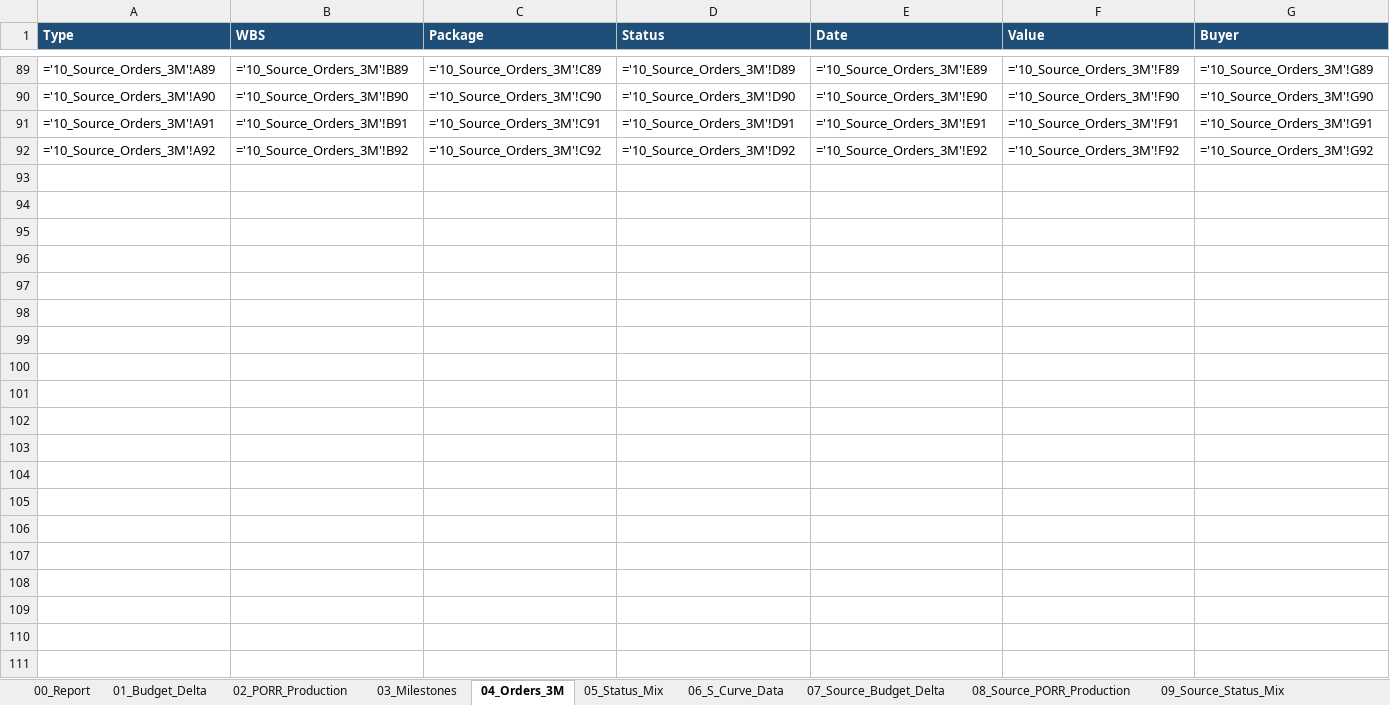
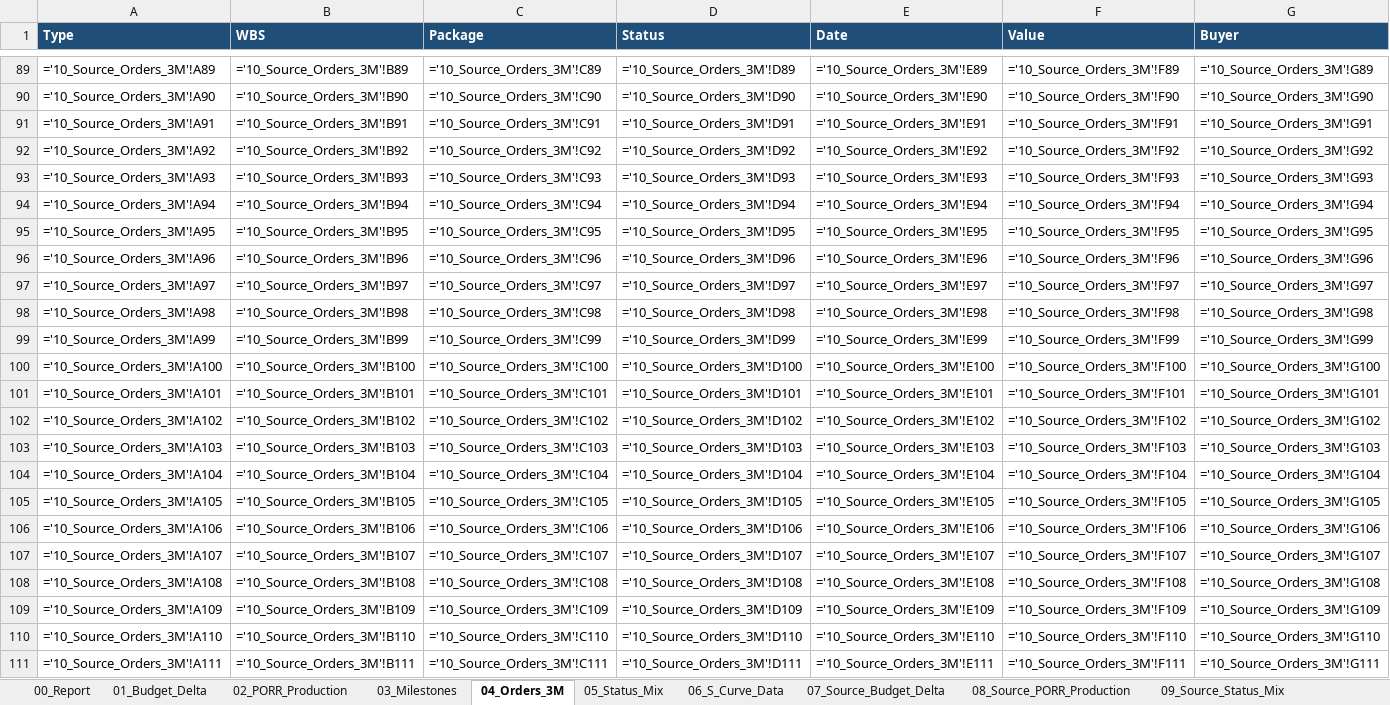
Before and after one commit to aldotermomeccanica-bit/wte-dashboard-wloclawek, an Excel workbook: docs/reports/WTE_Dashboard_Report.xlsx, sheet 04_Orders_3M, drawn as a sheet; only a part is shown, gaps mark what is left out; values as stored, in another font and other column widths than the file's, no borders; formulas without a stored value are shown as written; the diff covers the shown part only; the diff names each change by its address in the sheet, - before the commit and + after, or states it on an @@ line.

```diff
--- a/docs/reports/WTE_Dashboard_Report.xlsx (sheet 04_Orders_3M)
+++ b/docs/reports/WTE_Dashboard_Report.xlsx (sheet 04_Orders_3M)
+row 93: ='10_Source_Orders_3M'!A93 | ='10_Source_Orders_3M'!B93 | ='10_Source_Orders_3M'!C93 | ='10_Source_Orders_3M'!D93 | ='10_Source_Orders_3M'!E93 | ='10_Source_Orders_3M'!F93 | ='10_Source_Orders_3M'!G93
+row 94: ='10_Source_Orders_3M'!A94 | ='10_Source_Orders_3M'!B94 | ='10_Source_Orders_3M'!C94 | ='10_Source_Orders_3M'!D94 | ='10_Source_Orders_3M'!E94 | ='10_Source_Orders_3M'!F94 | ='10_Source_Orders_3M'!G94
+row 95: ='10_Source_Orders_3M'!A95 | ='10_Source_Orders_3M'!B95 | ='10_Source_Orders_3M'!C95 | ='10_Source_Orders_3M'!D95 | ='10_Source_Orders_3M'!E95 | ='10_Source_Orders_3M'!F95 | ='10_Source_Orders_3M'!G95
+row 96: ='10_Source_Orders_3M'!A96 | ='10_Source_Orders_3M'!B96 | ='10_Source_Orders_3M'!C96 | ='10_Source_Orders_3M'!D96 | ='10_Source_Orders_3M'!E96 | ='10_Source_Orders_3M'!F96 | ='10_Source_Orders_3M'!G96
+row 97: ='10_Source_Orders_3M'!A97 | ='10_Source_Orders_3M'!B97 | ='10_Source_Orders_3M'!C97 | ='10_Source_Orders_3M'!D97 | ='10_Source_Orders_3M'!E97 | ='10_Source_Orders_3M'!F97 | ='10_Source_Orders_3M'!G97
+row 98: ='10_Source_Orders_3M'!A98 | ='10_Source_Orders_3M'!B98 | ='10_Source_Orders_3M'!C98 | ='10_Source_Orders_3M'!D98 | ='10_Source_Orders_3M'!E98 | ='10_Source_Orders_3M'!F98 | ='10_Source_Orders_3M'!G98
+row 99: ='10_Source_Orders_3M'!A99 | ='10_Source_Orders_3M'!B99 | ='10_Source_Orders_3M'!C99 | ='10_Source_Orders_3M'!D99 | ='10_Source_Orders_3M'!E99 | ='10_Source_Orders_3M'!F99 | ='10_Source_Orders_3M'!G99
+row 100: ='10_Source_Orders_3M'!A100 | ='10_Source_Orders_3M'!B100 | ='10_Source_Orders_3M'!C100 | ='10_Source_Orders_3M'!D100 | ='10_Source_Orders_3M'!E100 | ='10_Source_Orders_3M'!F100 | ='10_Source_Orders_3M'!G100
+row 101: ='10_Source_Orders_3M'!A101 | ='10_Source_Orders_3M'!B101 | ='10_Source_Orders_3M'!C101 | ='10_Source_Orders_3M'!D101 | ='10_Source_Orders_3M'!E101 | ='10_Source_Orders_3M'!F101 | ='10_Source_Orders_3M'!G101
+row 102: ='10_Source_Orders_3M'!A102 | ='10_Source_Orders_3M'!B102 | ='10_Source_Orders_3M'!C102 | ='10_Source_Orders_3M'!D102 | ='10_Source_Orders_3M'!E102 | ='10_Source_Orders_3M'!F102 | ='10_Source_Orders_3M'!G102
+row 103: ='10_Source_Orders_3M'!A103 | ='10_Source_Orders_3M'!B103 | ='10_Source_Orders_3M'!C103 | ='10_Source_Orders_3M'!D103 | ='10_Source_Orders_3M'!E103 | ='10_Source_Orders_3M'!F103 | ='10_Source_Orders_3M'!G103
+row 104: ='10_Source_Orders_3M'!A104 | ='10_Source_Orders_3M'!B104 | ='10_Source_Orders_3M'!C104 | ='10_Source_Orders_3M'!D104 | ='10_Source_Orders_3M'!E104 | ='10_Source_Orders_3M'!F104 | ='10_Source_Orders_3M'!G104
+row 105: ='10_Source_Orders_3M'!A105 | ='10_Source_Orders_3M'!B105 | ='10_Source_Orders_3M'!C105 | ='10_Source_Orders_3M'!D105 | ='10_Source_Orders_3M'!E105 | ='10_Source_Orders_3M'!F105 | ='10_Source_Orders_3M'!G105
+row 106: ='10_Source_Orders_3M'!A106 | ='10_Source_Orders_3M'!B106 | ='10_Source_Orders_3M'!C106 | ='10_Source_Orders_3M'!D106 | ='10_Source_Orders_3M'!E106 | ='10_Source_Orders_3M'!F106 | ='10_Source_Orders_3M'!G106
+row 107: ='10_Source_Orders_3M'!A107 | ='10_Source_Orders_3M'!B107 | ='10_Source_Orders_3M'!C107 | ='10_Source_Orders_3M'!D107 | ='10_Source_Orders_3M'!E107 | ='10_Source_Orders_3M'!F107 | ='10_Source_Orders_3M'!G107
+row 108: ='10_Source_Orders_3M'!A108 | ='10_Source_Orders_3M'!B108 | ='10_Source_Orders_3M'!C108 | ='10_Source_Orders_3M'!D108 | ='10_Source_Orders_3M'!E108 | ='10_Source_Orders_3M'!F108 | ='10_Source_Orders_3M'!G108
+row 109: ='10_Source_Orders_3M'!A109 | ='10_Source_Orders_3M'!B109 | ='10_Source_Orders_3M'!C109 | ='10_Source_Orders_3M'!D109 | ='10_Source_Orders_3M'!E109 | ='10_Source_Orders_3M'!F109 | ='10_Source_Orders_3M'!G109
+row 110: ='10_Source_Orders_3M'!A110 | ='10_Source_Orders_3M'!B110 | ='10_Source_Orders_3M'!C110 | ='10_Source_Orders_3M'!D110 | ='10_Source_Orders_3M'!E110 | ='10_Source_Orders_3M'!F110 | ='10_Source_Orders_3M'!G110
+row 111: ='10_Source_Orders_3M'!A111 | ='10_Source_Orders_3M'!B111 | ='10_Source_Orders_3M'!C111 | ='10_Source_Orders_3M'!D111 | ='10_Source_Orders_3M'!E111 | ='10_Source_Orders_3M'!F111 | ='10_Source_Orders_3M'!G111
```
Also changed, not shown: 14 added rows elsewhere in this sheet, sheet 10_Source_Orders_3M, sheet 11_Source_S_Curve_Data, sheet 07_Source_Budget_Delta, sheet 08_Source_PORR_Production, sheet 09_Source_Status_Mix, sheet 00_Report, hidden cells, 1 other file.
